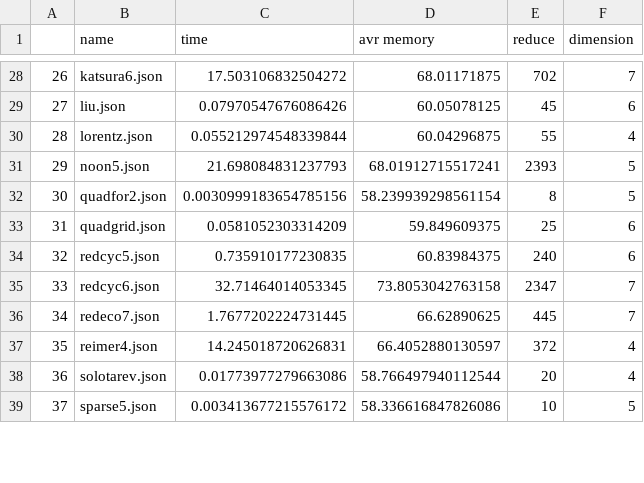
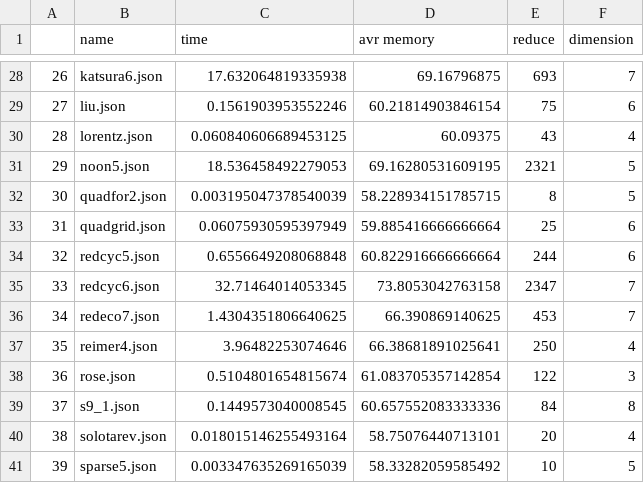
Before and after one commit to malykhmd/GInvDist, a CSV file: results1.csv, drawn as a sheet; only a part is shown, gaps mark what is left out; addresses are those after the commit; the diff covers the shown part only; the diff names each change by its address in the sheet, - before the commit and + after, or states it on an @@ line.

```diff
--- a/results1.csv
+++ b/results1.csv
-C28 (time): 17.503106832504272
+C28 (time): 17.632064819335938
-D28 (avr memory): 68.01171875
+D28 (avr memory): 69.16796875
-E28 (reduce): 702
+E28 (reduce): 693
-C29 (time): 0.07970547676086426
+C29 (time): 0.1561903953552246
-D29 (avr memory): 60.05078125
+D29 (avr memory): 60.21814903846154
-E29 (reduce): 45
+E29 (reduce): 75
-C30 (time): 0.055212974548339844
+C30 (time): 0.060840606689453125
-D30 (avr memory): 60.04296875
+D30 (avr memory): 60.09375
-E30 (reduce): 55
+E30 (reduce): 43
-C31 (time): 21.698084831237793
+C31 (time): 18.536458492279053
-D31 (avr memory): 68.01912715517241
+D31 (avr memory): 69.16280531609195
-E31 (reduce): 2393
+E31 (reduce): 2321
-C32 (time): 0.0030999183654785156
+C32 (time): 0.003195047378540039
-D32 (avr memory): 58.239939298561154
+D32 (avr memory): 58.228934151785715
-C33 (time): 0.0581052303314209
+C33 (time): 0.06075930595397949
-D33 (avr memory): 59.849609375
+D33 (avr memory): 59.885416666666664
-C34 (time): 0.735910177230835
+C34 (time): 0.6556649208068848
-D34 (avr memory): 60.83984375
+D34 (avr memory): 60.822916666666664
-E34 (reduce): 240
+E34 (reduce): 244
-C36 (time): 1.7677202224731445
+C36 (time): 1.4304351806640625
-D36 (avr memory): 66.62890625
+D36 (avr memory): 66.390869140625
-E36 (reduce): 445
+E36 (reduce): 453
-C37 (time): 14.245018720626831
+C37 (time): 3.96482253074646
-D37 (avr memory): 66.4052880130597
+D37 (avr memory): 66.38681891025641
-E37 (reduce): 372
+E37 (reduce): 250
+row 38: 36 | rose.json | 0.5104801654815674 | 61.083705357142854 | 122 | 3
+row 39: 37 | s9_1.json | 0.1449573040008545 | 60.657552083333336 | 84 | 8
@@ column A renumbered from row 40 down @@
-C40 (time): 0.01773977279663086
+C40 (time): 0.018015146255493164
-D40 (avr memory): 58.766497940112544
+D40 (avr memory): 58.75076440713101
-C41 (time): 0.003413677215576172
+C41 (time): 0.003347635269165039
-D41 (avr memory): 58.336616847826086
+D41 (avr memory): 58.33282059585492
```
Also changed, not shown: 1 added row and 71 edited cells elsewhere in this file, 6 other files.
